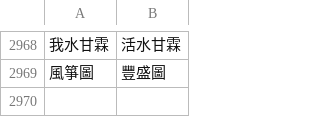
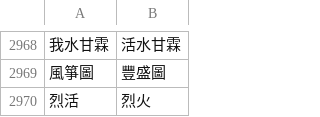
Before and after one commit to Enoooch0921/Srt-Christian-vocabulary-replacement, a CSV file: keywords.csv, drawn as a sheet; only a part is shown, gaps mark what is left out; the diff names each change by its address in the sheet, - before the commit and + after, or states it on an @@ line.

Commit message:
Update keywords.csv

```diff
--- a/keywords.csv
+++ b/keywords.csv
+row 2970: 烈活 | 烈火
```
